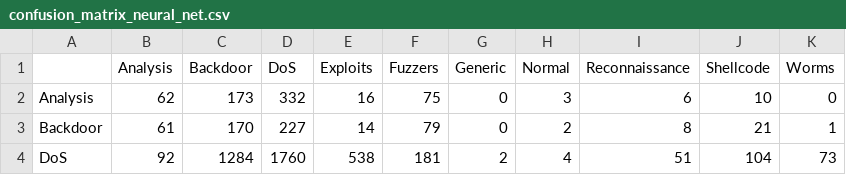
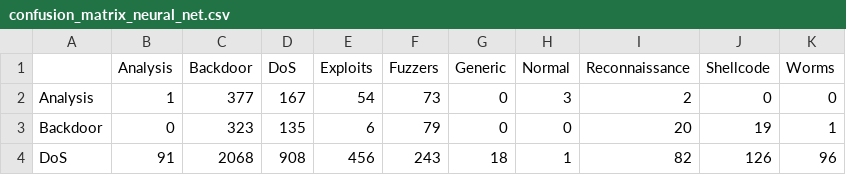
Before and after one commit to nguyentuancuong20214950/offloading-for-nids, a CSV file: results/cloud_ids/confusion_matrix_neural_net.csv, drawn as a sheet; only a part is shown; the diff covers the shown part only.

```diff
--- a/results/cloud_ids/confusion_matrix_neural_net.csv
+++ b/results/cloud_ids/confusion_matrix_neural_net.csv
@@ -1,4 +1,4 @@
 ,Analysis,Backdoor,DoS,Exploits,Fuzzers,Generic,Normal,Reconnaissance,Shellcode,Worms
-Analysis,62,173,332,16,75,0,3,6,10,0
-Backdoor,61,170,227,14,79,0,2,8,21,1
-DoS,92,1284,1760,538,181,2,4,51,104,73
+Analysis,1,377,167,54,73,0,3,2,0,0
+Backdoor,0,323,135,6,79,0,0,20,19,1
+DoS,91,2068,908,456,243,18,1,82,126,96
```
Also changed, not shown: 58 edited cells elsewhere in this file, results/cloud_ids/classification_report_catboost.csv, results/cloud_ids/classification_report_lightgbm.csv, 26 other files.
